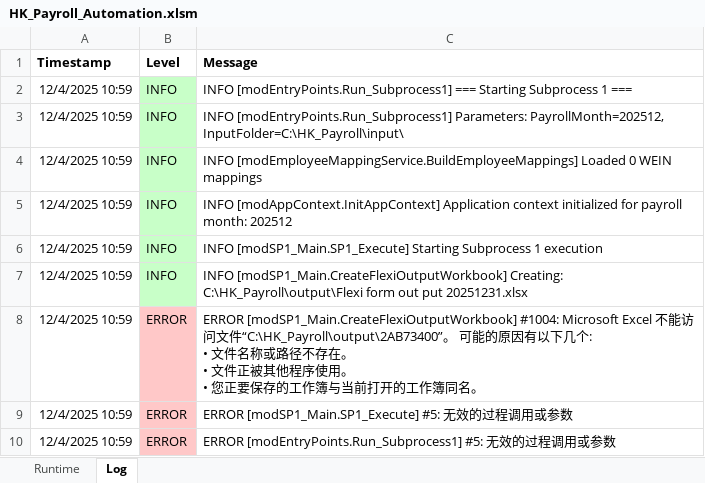
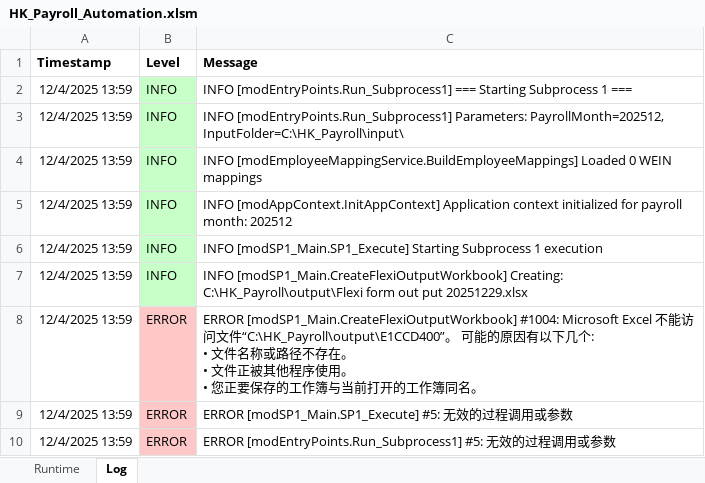
Before and after one commit to imaxwel/gzt-payroll-pad-vba-v2, an Excel workbook: code/HK_Payroll_Automation.xlsm, sheet Log, drawn as a sheet; values as stored, in another font and other column widths than the file's, no borders; the diff names each change by its address in the sheet, - before the commit and + after, or states it on an @@ line.

```diff
--- a/code/HK_Payroll_Automation.xlsm (sheet Log)
+++ b/code/HK_Payroll_Automation.xlsm (sheet Log)
-A2:A10 (Timestamp): 12/4/2025 10:59
+A2:A10 (Timestamp): 12/4/2025 13:59
-C7 (Message): …out put 20251231.xlsx
+C7 (Message): …out put 20251229.xlsx
-C8 (Message): …访问文件“C:\HK_Payroll\output\2AB73400”。 可能…
+C8 (Message): …访问文件“C:\HK_Payroll\output\E1CCD400”。 可能…
```
Also changed, not shown: sheet Runtime, config/config.xlsx, 1 other file.
